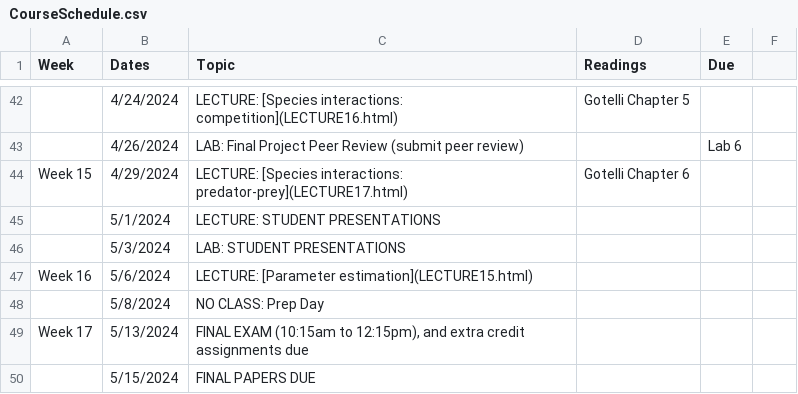
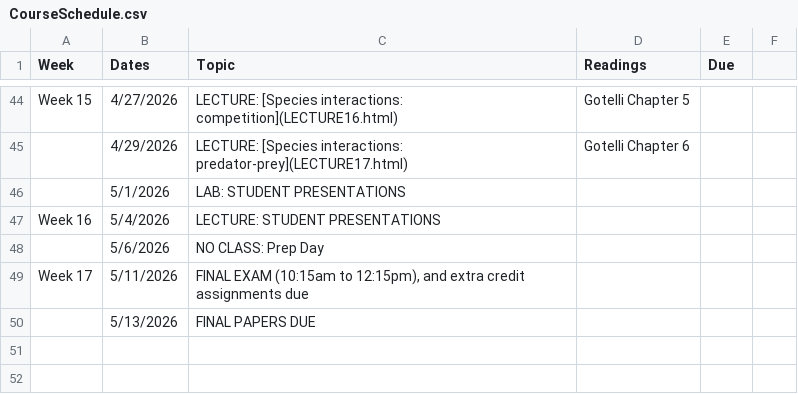
Before and after one commit to kevintshoemaker/NRES-470, a CSV file: CourseSchedule.csv, drawn as a sheet; only a part is shown, gaps mark what is left out; removed rows and columns are numbered as before the commit, all else as after; the diff covers the shown part only; the diff names each change by its address in the sheet, - before the commit and + after, or states it on an @@ line.

```diff
--- a/CourseSchedule.csv
+++ b/CourseSchedule.csv
-A44 (Week): (empty)
+A44 (Week): Week 15
-B44 (Dates): 4/24/2024
+B44 (Dates): 4/27/2026
-row 43:  | 4/26/2024 | LAB: Final Project Peer Review (submit peer review) |  | Lab 6
-A45 (Week): Week 15
+A45 (Week): (empty)
-B45 (Dates): 4/29/2024
+B45 (Dates): 4/29/2026
-row 45:  | 5/1/2024 | LECTURE: STUDENT PRESENTATIONS
-B46 (Dates): 5/3/2024
+B46 (Dates): 5/1/2026
-B47 (Dates): 5/6/2024
+B47 (Dates): 5/4/2026
-C47 (Topic): LECTURE: [Parameter estimation](LECTURE15.html)
+C47 (Topic): LECTURE: STUDENT PRESENTATIONS
-B48 (Dates): 5/8/2024
+B48 (Dates): 5/6/2026
-B49 (Dates): 5/13/2024
+B49 (Dates): 5/11/2026
-B50 (Dates): 5/15/2024
+B50 (Dates): 5/13/2026
```
Also changed, not shown: 19 added rows, 17 removed rows and 34 edited cells elsewhere in this file, 10 other files.
